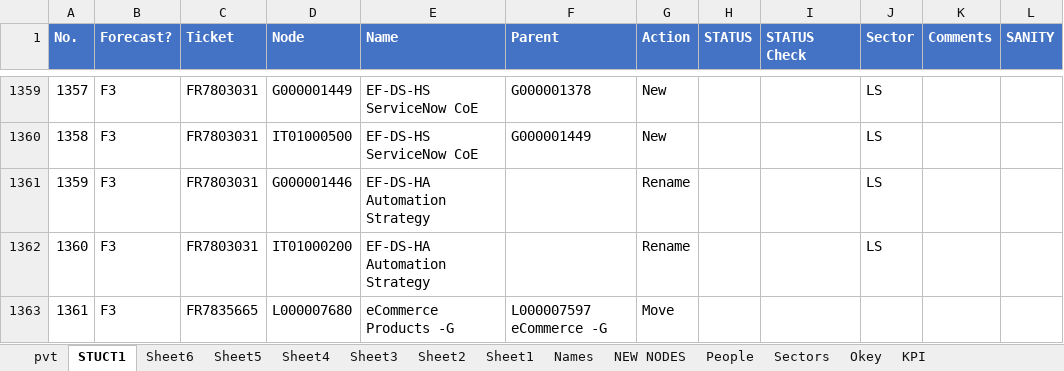
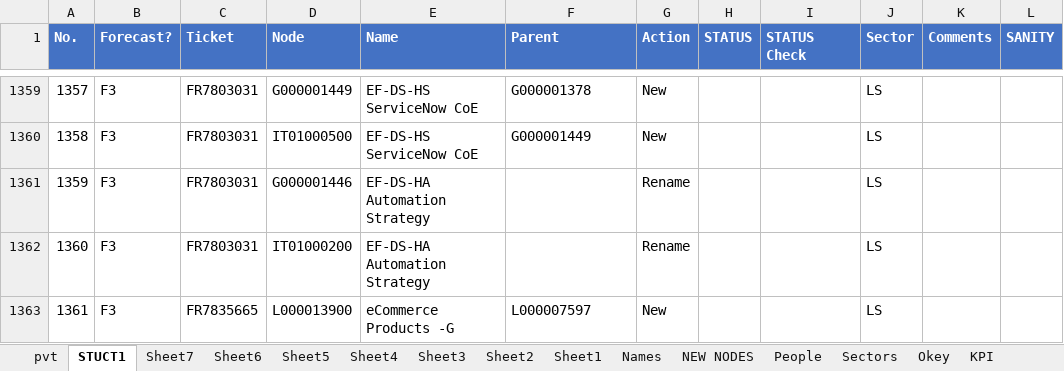
Before and after one commit to violencepierre/GCOH-Tickets-for-Processing, an Excel workbook: GCOH Structure.xlsx, sheet STUCT1, drawn as a sheet; only a part is shown, gaps mark what is left out; values as stored, in another font and other column widths than the file's, no borders; table styles not drawn; the diff names each change by its address in the sheet, - before the commit and + after, or states it on an @@ line.

```diff
--- a/GCOH Structure.xlsx (sheet STUCT1)
+++ b/GCOH Structure.xlsx (sheet STUCT1)
+sheet tab: Sheet7
-D1363 (Node): L000007680
+D1363 (Node): L000013900
-F1363 (Parent): L000007597 eCommerce -G
+F1363 (Parent): L000007597
-G1363 (Action): Move
+G1363 (Action): New
-J1363 (Sector): (empty)
+J1363 (Sector): LS
```
Also changed, not shown: sheet People, F3 2024 mappings.xlsx, GCOH Resources/GCOHPost.xlsx.
